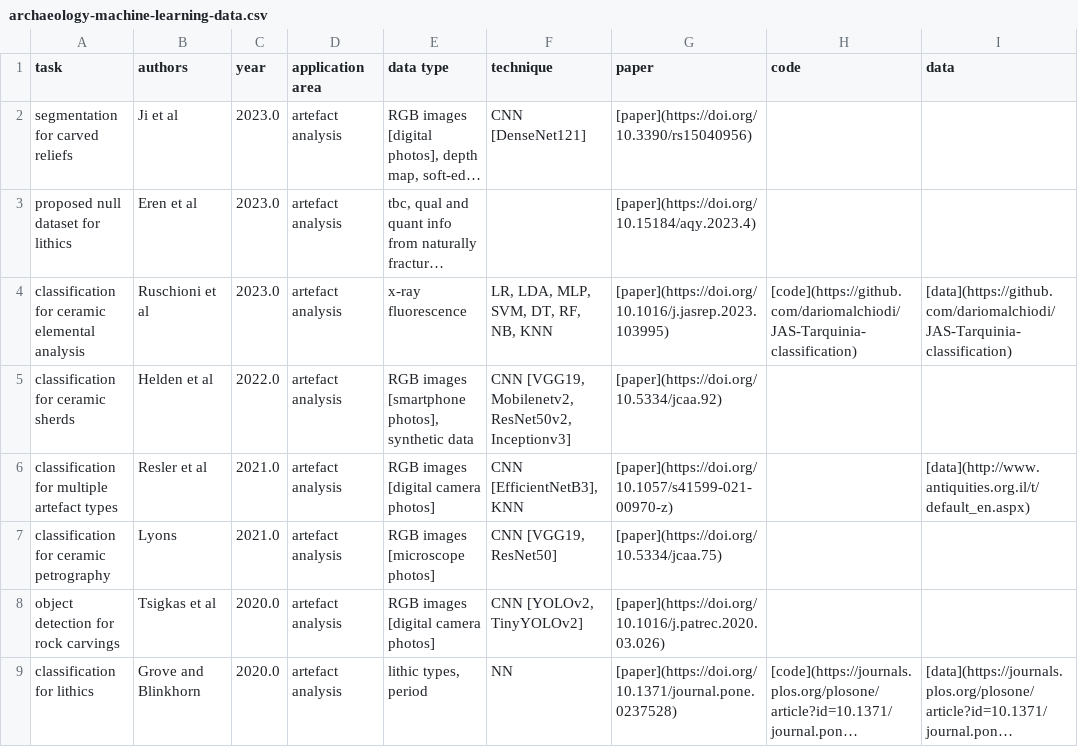
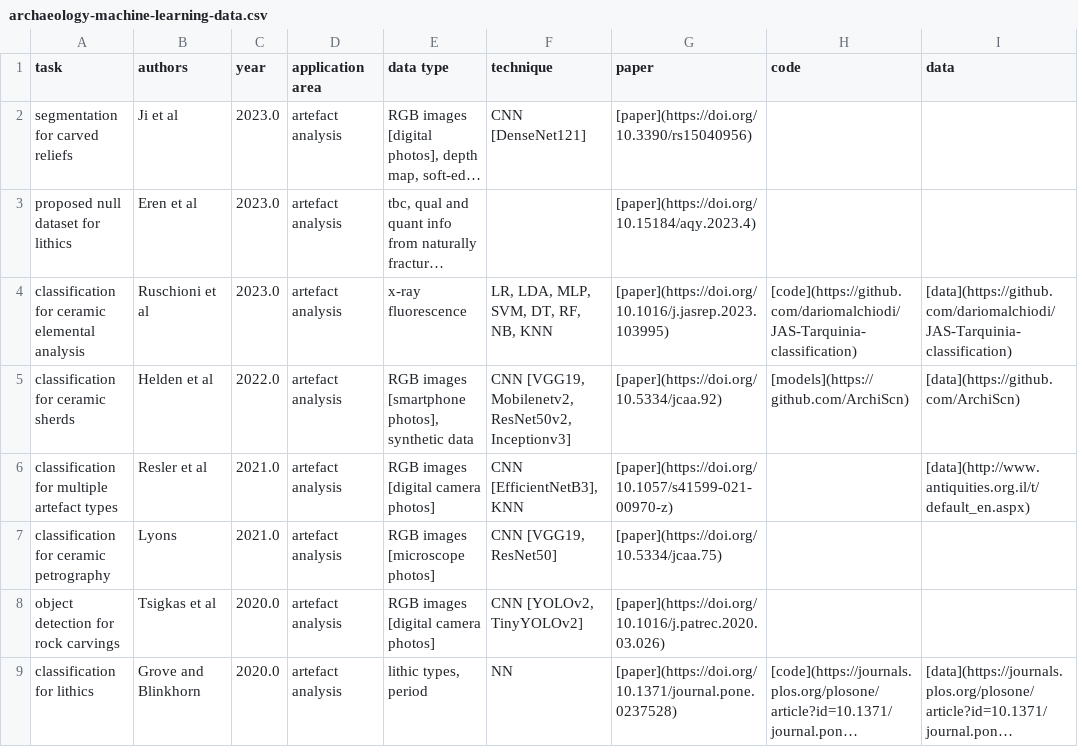
Before and after one commit to lakillo/archaeology-machine-learning, a CSV file: data/archaeology-machine-learning-data.csv, drawn as a sheet; only a part is shown; long unchanged cells end in …; the diff names each change by its address in the sheet, - before the commit and + after, or states it on an @@ line.

Commit message:
adds links to models and data for Helden et al 2022

```diff
--- a/data/archaeology-machine-learning-data.csv
+++ b/data/archaeology-machine-learning-data.csv
-H5 (code): (empty)
+H5 (code): [models](https://github.com/ArchiScn)
-I5 (data): (empty)
+I5 (data): [data](https://github.com/ArchiScn)
```
